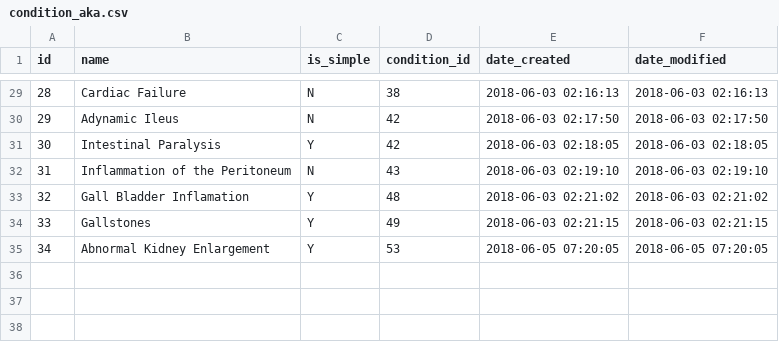
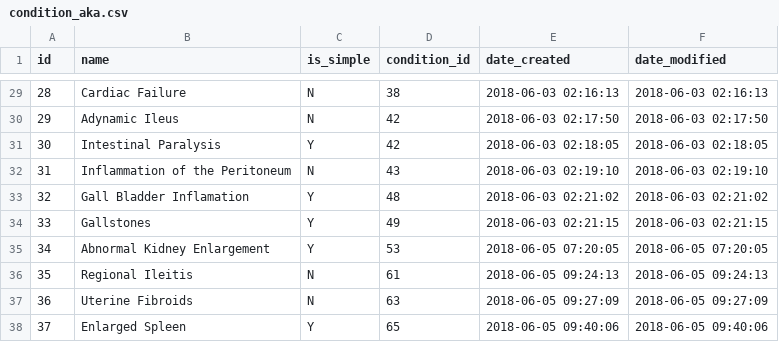
Before and after one commit to gafmgafm/med, a CSV file: data/condition_aka.csv, drawn as a sheet; only a part is shown, gaps mark what is left out; the diff names each change by its address in the sheet, - before the commit and + after, or states it on an @@ line.

```diff
--- a/data/condition_aka.csv
+++ b/data/condition_aka.csv
+row 36: 35 | Regional Ileitis | N | 61 | 2018-06-05 09:24:13 | 2018-06-05 09:24:13
+row 37: 36 | Uterine Fibroids | N | 63 | 2018-06-05 09:27:09 | 2018-06-05 09:27:09
+row 38: 37 | Enlarged Spleen | Y | 65 | 2018-06-05 09:40:06 | 2018-06-05 09:40:06
```
Also changed, not shown: data/condition.csv, data/condition_relation.csv.
